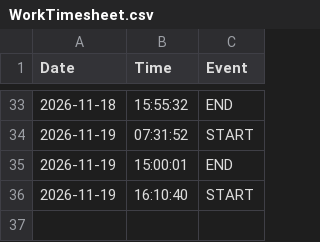
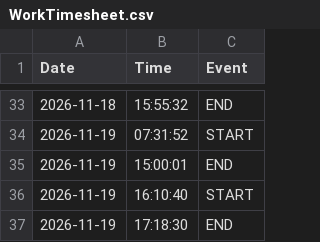
Before and after one commit to dmarier73/timesheets, a CSV file: WorkTimesheet.csv, drawn as a sheet; only a part is shown, gaps mark what is left out; the diff names each change by its address in the sheet, - before the commit and + after, or states it on an @@ line.

Commit message:
Auto-sync timesheet

```diff
--- a/WorkTimesheet.csv
+++ b/WorkTimesheet.csv
+row 37: 2026-11-19 | 17:18:30 | END
```
Also changed, not shown: 2 other files.
